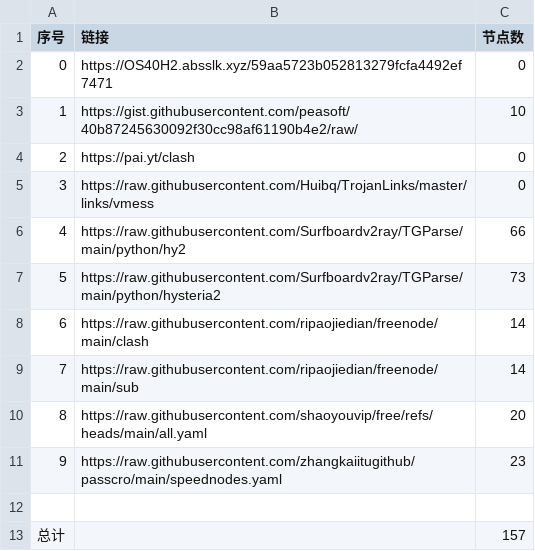
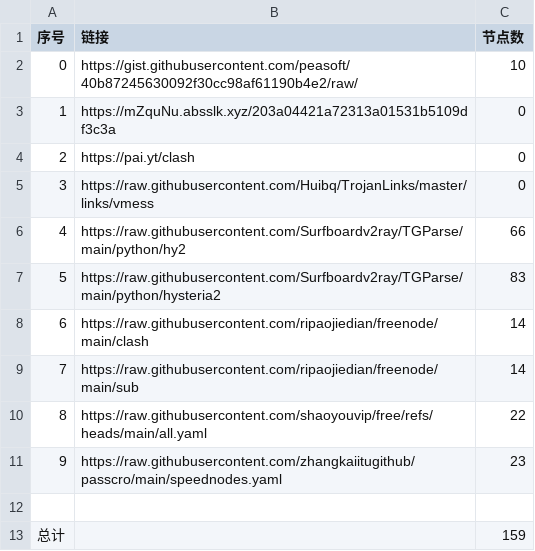
Before and after one commit to hyqzj2000/NoMoreWalls, a CSV file: list_result.csv, drawn as a sheet.

```diff
--- a/list_result.csv
+++ b/list_result.csv
@@ -1,4 +1,4 @@
 序号,链接,节点数
-0,https://OS40H2.absslk.xyz/59aa5723b052813279fcfa4492ef7471,0
-1,https://gist.githubusercontent.com/peasoft/40b87245630092f30cc98af61190b4e2/raw/,10
+0,https://gist.githubusercontent.com/peasoft/40b87245630092f30cc98af61190b4e2/raw/,10
+1,https://mZquNu.absslk.xyz/203a04421a72313a01531b5109df3c3a,0
 2,https://pai.yt/clash,0
@@ -6,8 +6,8 @@
 4,https://raw.githubusercontent.com/Surfboardv2ray/TGParse/main/python/hy2,66
-5,https://raw.githubusercontent.com/Surfboardv2ray/TGParse/main/python/hysteria2,73
+5,https://raw.githubusercontent.com/Surfboardv2ray/TGParse/main/python/hysteria2,83
 6,https://raw.githubusercontent.com/ripaojiedian/freenode/main/clash,14
 7,https://raw.githubusercontent.com/ripaojiedian/freenode/main/sub,14
-8,https://raw.githubusercontent.com/shaoyouvip/free/refs/heads/main/all.yaml,20
+8,https://raw.githubusercontent.com/shaoyouvip/free/refs/heads/main/all.yaml,22
 9,https://raw.githubusercontent.com/zhangkaiitugithub/passcro/main/speednodes.yaml,23
 
-总计,,157
+总计,,159
```
Also changed, not shown: 20 other files.
